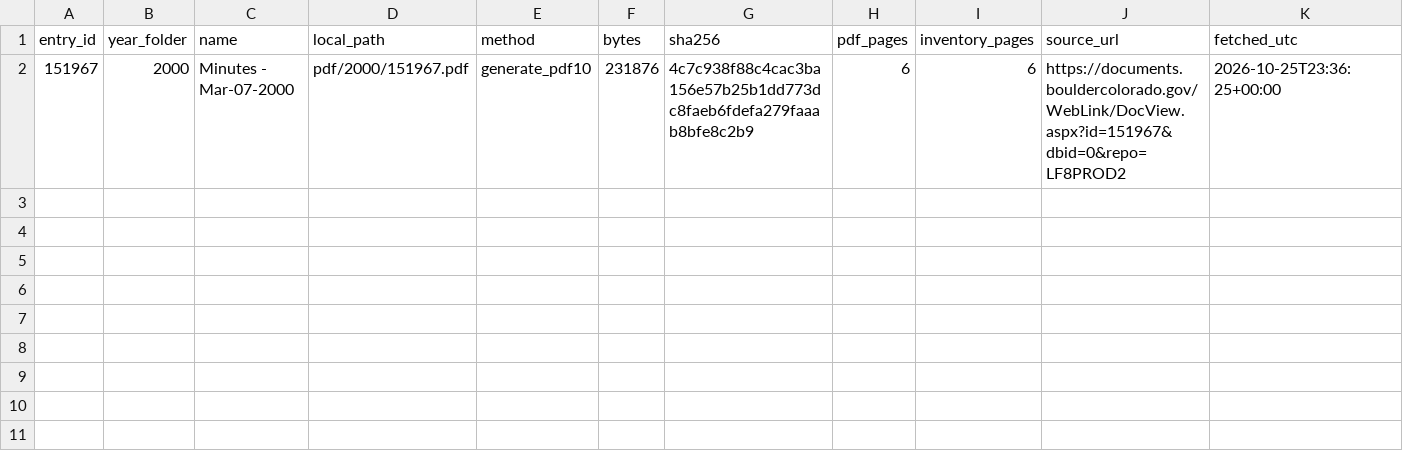
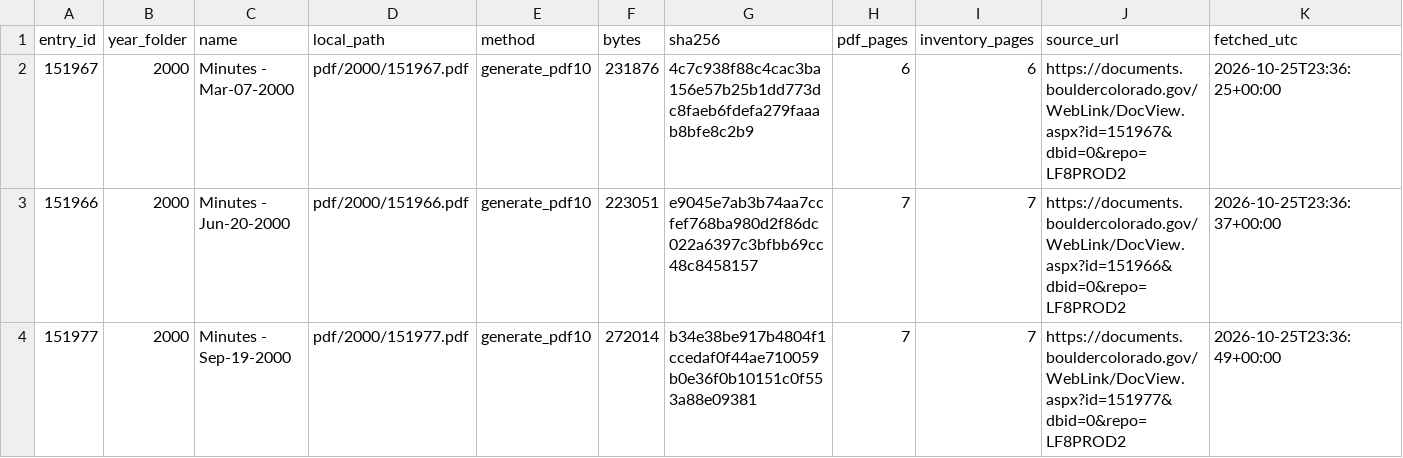
Before and after one commit to BoulderPublicData/City-Council-Minutes, a CSV file: data/original/laserfiche/manifest.csv, drawn as a sheet; the diff names each change by its address in the sheet, - before the commit and + after, or states it on an @@ line.

```diff
--- a/data/original/laserfiche/manifest.csv
+++ b/data/original/laserfiche/manifest.csv
+row 3: 151966 | 2000 | Minutes - Jun-20-2000 | pdf/2000/151966.pdf | generate_pdf10 | 223051 | e9045e7ab3b74aa7ccfef768ba980d2f86dc022a6397c3bfbb69cc48c8458157 | 7 | 7 | https://documents.bouldercolorado.gov/WebLink/DocView.aspx?id=151966&dbid=0&repo=LF8PROD2 | 2026-10-25T23:36:37+00:00
+row 4: 151977 | 2000 | Minutes - Sep-19-2000 | pdf/2000/151977.pdf | generate_pdf10 | 272014 | b34e38be917b4804f1ccedaf0f44ae710059b0e36f0b10151c0f553a88e09381 | 7 | 7 | https://documents.bouldercolorado.gov/WebLink/DocView.aspx?id=151977&dbid=0&repo=LF8PROD2 | 2026-10-25T23:36:49+00:00
```
Also changed, not shown: 2 other files.
